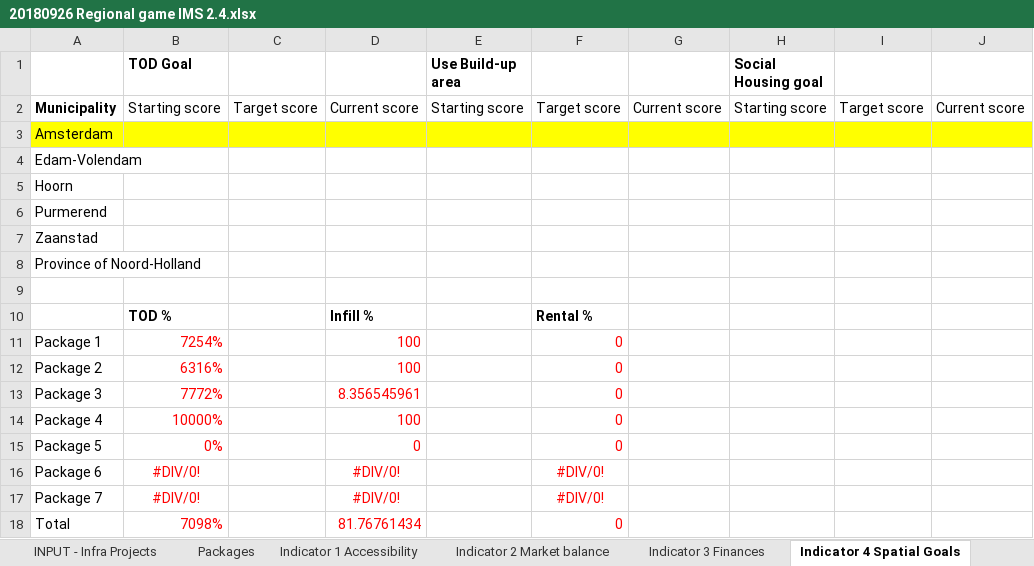
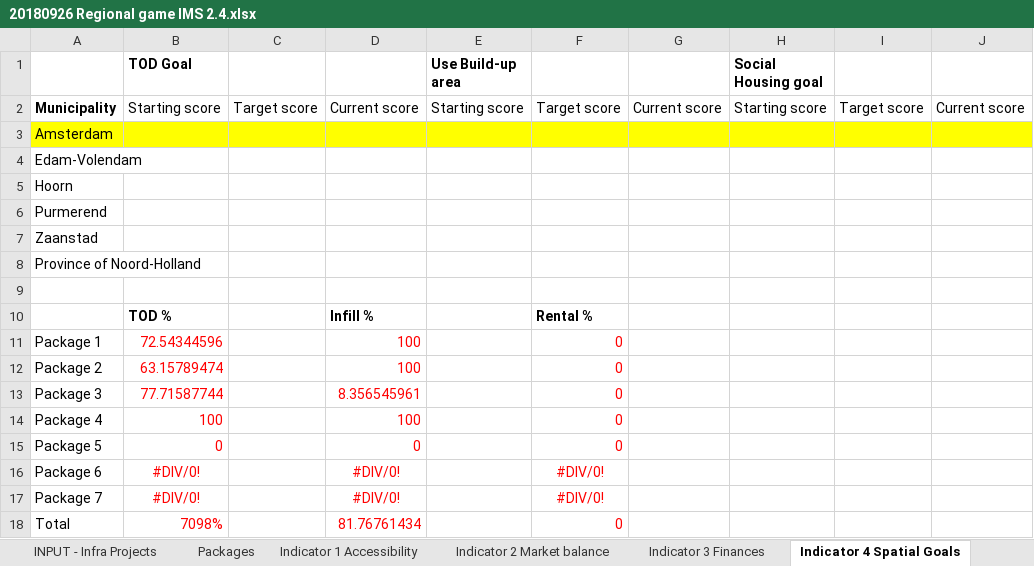
Before and after one commit to rapha411/PlanningTool, an Excel workbook: data/excel/20180926 Regional game IMS 2.4.xlsx, sheet Indicator 4 Spatial Goals, drawn as a sheet; values as stored, in another font and other column widths than the file's, no borders; the diff names each change by its address in the sheet, - before the commit and + after, or states it on an @@ line.

Commit message:
v0.8.1 - showing indicators on output tab

```diff
--- a/data/excel/20180926 Regional game IMS 2.4.xlsx (sheet Indicator 4 Spatial Goals)
+++ b/data/excel/20180926 Regional game IMS 2.4.xlsx (sheet Indicator 4 Spatial Goals)
-B11 (TOD Goal): 7254%
+B11 (TOD Goal): 72.54344596
-B12 (TOD Goal): 6316%
+B12 (TOD Goal): 63.15789474
-B13 (TOD Goal): 7772%
+B13 (TOD Goal): 77.71587744
-B14 (TOD Goal): 10000%
+B14 (TOD Goal): 100
-B15 (TOD Goal): 0%
+B15 (TOD Goal): 0
```
Also changed, not shown: sheet Indicator 1 Accessibility, 4 other files.
